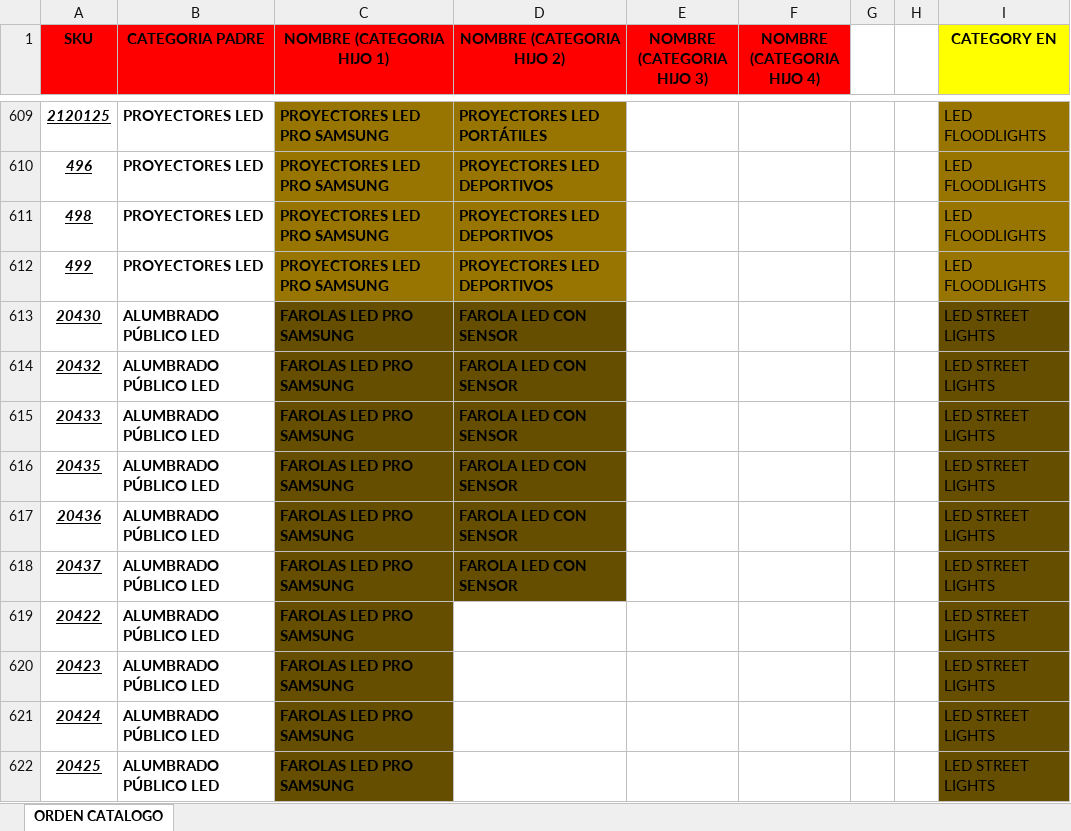
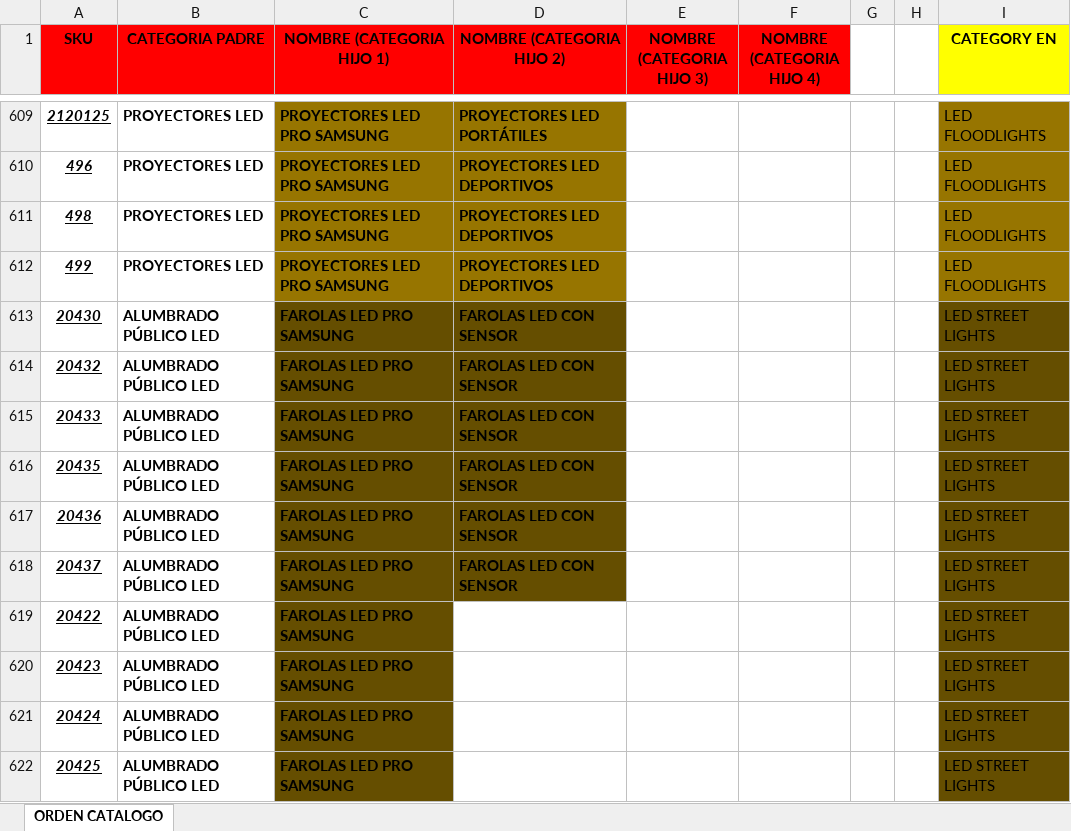
Before and after one commit to djxmeel/optima-scrapper, an Excel workbook: data/common/excel/skus_catalogo_Q1_2024.xlsx, sheet ORDEN CATALOGO, drawn as a sheet; only a part is shown, gaps mark what is left out; values as stored, in another font and other column widths than the file's, no borders; the diff covers the shown part only; the diff names each change by its address in the sheet, - before the commit and + after, or states it on an @@ line.

```diff
--- a/data/common/excel/skus_catalogo_Q1_2024.xlsx (sheet ORDEN CATALOGO)
+++ b/data/common/excel/skus_catalogo_Q1_2024.xlsx (sheet ORDEN CATALOGO)
-D613:D618 (NOMBRE (CATEGORIA HIJO 2)): FAROLA LED CON SENSOR
+D613:D618 (NOMBRE (CATEGORIA HIJO 2)): FAROLAS LED CON SENSOR
```
Also changed, not shown: 22 edited cells elsewhere in this sheet, data/common/excel/products_public_categories_odoo.xlsx.
